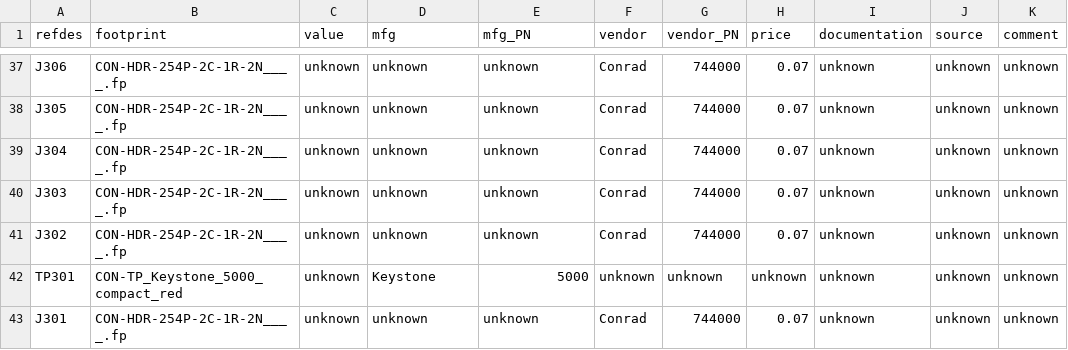
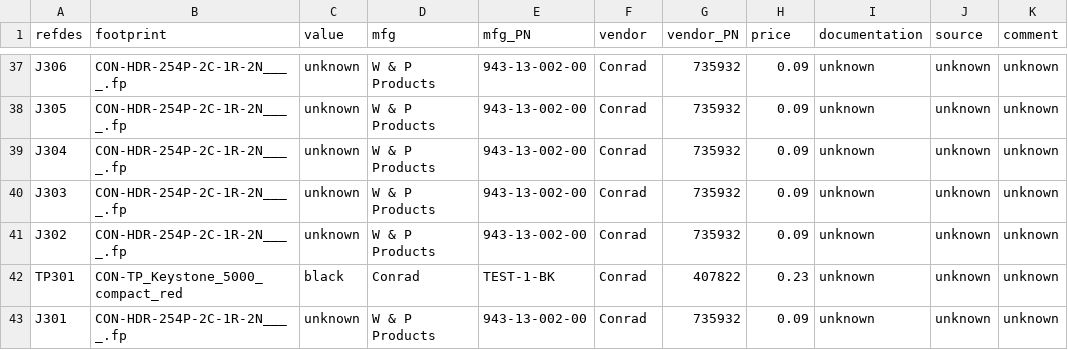
Before and after one commit to lambert/01, a CSV file: ecad/gschem/BOM/01.003.00.01.01.sch.csv, drawn as a sheet; only a part is shown, gaps mark what is left out; the diff covers the shown part only; the diff names each change by its address in the sheet, - before the commit and + after, or states it on an @@ line.

```diff
--- a/ecad/gschem/BOM/01.003.00.01.01.sch.csv
+++ b/ecad/gschem/BOM/01.003.00.01.01.sch.csv
-D37:D41 (mfg): unknown
+D37:D41 (mfg): W & P Products
-E37:E41 (mfg_PN): unknown
+E37:E41 (mfg_PN): 943-13-002-00
-G37:G41 (vendor_PN): 744000
+G37:G41 (vendor_PN): 735932
-H37:H41 (price): 0.07
+H37:H41 (price): 0.09
-C42 (value): unknown
+C42 (value): black
-D42 (mfg): Keystone
+D42 (mfg): Conrad
-E42 (mfg_PN): 5000
+E42 (mfg_PN): TEST-1-BK
-F42 (vendor): unknown
+F42 (vendor): Conrad
-G42 (vendor_PN): unknown
+G42 (vendor_PN): 407822
-H42 (price): unknown
+H42 (price): 0.23
-D43 (mfg): unknown
+D43 (mfg): W & P Products
-E43 (mfg_PN): unknown
+E43 (mfg_PN): 943-13-002-00
-G43 (vendor_PN): 744000
+G43 (vendor_PN): 735932
-H43 (price): 0.07
+H43 (price): 0.09
```
Also changed, not shown: 107 edited cells elsewhere in this file, ecad/gschem/BOM/01.002.00.01.01.sch.csv, ecad/gschem/BOM/01_EXTENDER_bom.csv, 6 other files.
